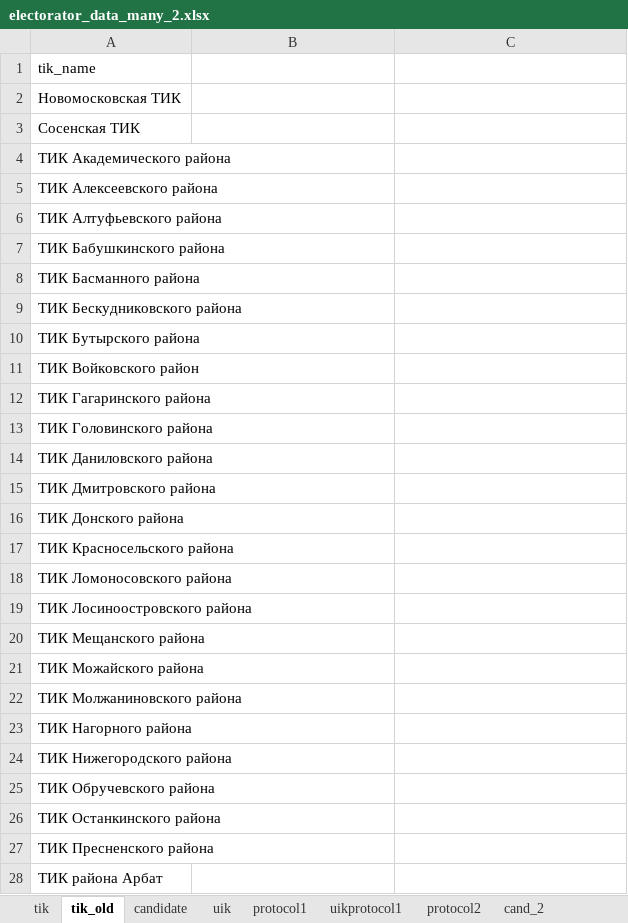
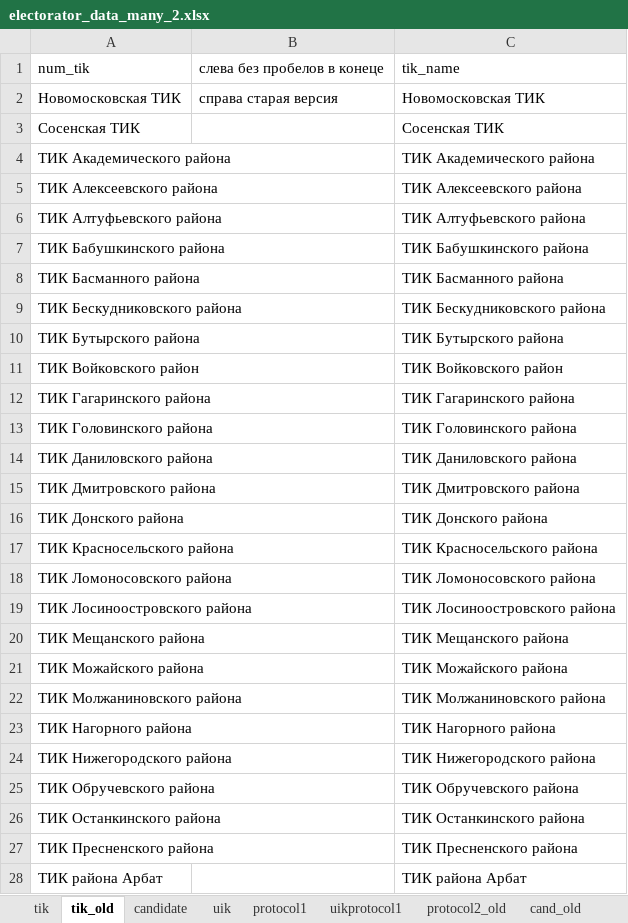
Before and after one commit to tomina-s/electorator, an Excel workbook: data_for_db/electorator_data_many_2.xlsx, sheet tik_old, drawn as a sheet; only a part is shown; values as stored, in another font and other column widths than the file's, no borders; removed rows and columns are numbered as before the commit, all else as after; the diff covers the shown part only; the diff names each change by its address in the sheet, - before the commit and + after, or states it on an @@ line.

Commit message:
fix - в таблице ТИК - название ТИК без пробелов в конце

```diff
--- a/data_for_db/electorator_data_many_2.xlsx (sheet tik_old)
+++ b/data_for_db/electorator_data_many_2.xlsx (sheet tik_old)
-sheet tab: protocol2
+sheet tab: protocol2_old
-sheet tab: cand_2
+sheet tab: cand_old
-row 1: tik_name
+row 1: num_tik | слева без пробелов в конеце | tik_name
-B2: (empty)
+B2: справа старая версия
-C2: (empty)
+C2: Новомосковская ТИК
-C3: (empty)
+C3: Сосенская ТИК
-C4: (empty)
+C4: ТИК Академического района
-C5: (empty)
+C5: ТИК Алексеевского района
-C6: (empty)
+C6: ТИК Алтуфьевского района
-C7: (empty)
+C7: ТИК Бабушкинского района
-C8: (empty)
+C8: ТИК Басманного района
-C9: (empty)
+C9: ТИК Бескудниковского района
-C10: (empty)
+C10: ТИК Бутырского района
-C11: (empty)
+C11: ТИК Войковского район
-C12: (empty)
+C12: ТИК Гагаринского района
-C13: (empty)
+C13: ТИК Головинского района
-C14: (empty)
+C14: ТИК Даниловского района
-C15: (empty)
+C15: ТИК Дмитровского района
-C16: (empty)
+C16: ТИК Донского района
-C17: (empty)
+C17: ТИК Красносельского района
-C18: (empty)
+C18: ТИК Ломоносовского района
-C19: (empty)
+C19: ТИК Лосиноостровского района
-C20: (empty)
+C20: ТИК Мещанского района
-C21: (empty)
+C21: ТИК Можайского района
-C22: (empty)
+C22: ТИК Молжаниновского района
-C23: (empty)
+C23: ТИК Нагорного района
-C24: (empty)
+C24: ТИК Нижегородского района
-C25: (empty)
+C25: ТИК Обручевского района
-C26: (empty)
+C26: ТИК Останкинского района
-C27: (empty)
+C27: ТИК Пресненского района
-C28: (empty)
+C28: ТИК района Арбат
```
Also changed, not shown: 101 edited cells elsewhere in this sheet, sheet uik.
